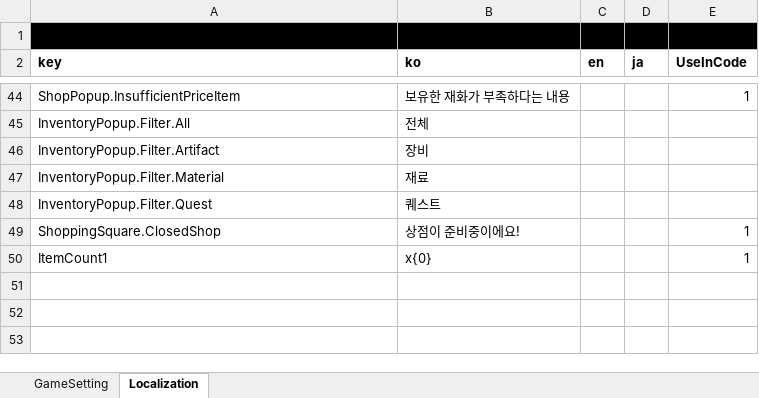
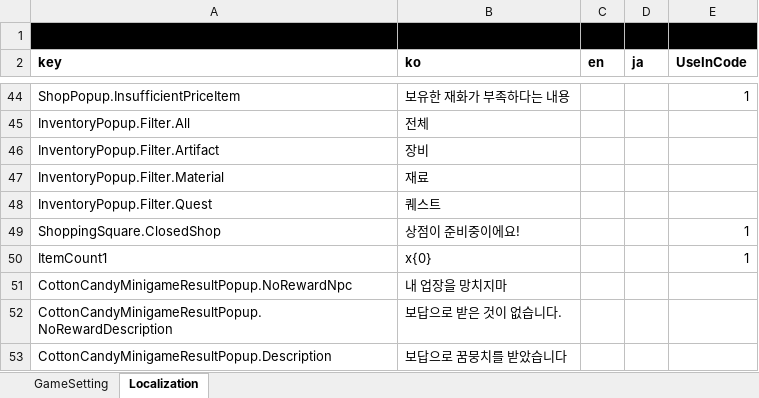
Before and after one commit to Lunaria-Project/lunaria-data, an Excel workbook: excel/GameData.xlsx, sheet Localization, drawn as a sheet; only a part is shown, gaps mark what is left out; values as stored, in another font and other column widths than the file's, no borders; the diff names each change by its address in the sheet, - before the commit and + after, or states it on an @@ line.

Commit message:
솜사탕 미니게임 결과화면 로컬키 추가

```diff
--- a/excel/GameData.xlsx (sheet Localization)
+++ b/excel/GameData.xlsx (sheet Localization)
+row 51: CottonCandyMinigameResultPopup.NoRewardNpc | 내 업장을 망치지마
+row 52: CottonCandyMinigameResultPopup.NoRewardDescription | 보답으로 받은 것이 없습니다.
+row 53: CottonCandyMinigameResultPopup.Description | 보답으로 꿈뭉치를 받았습니다
```
